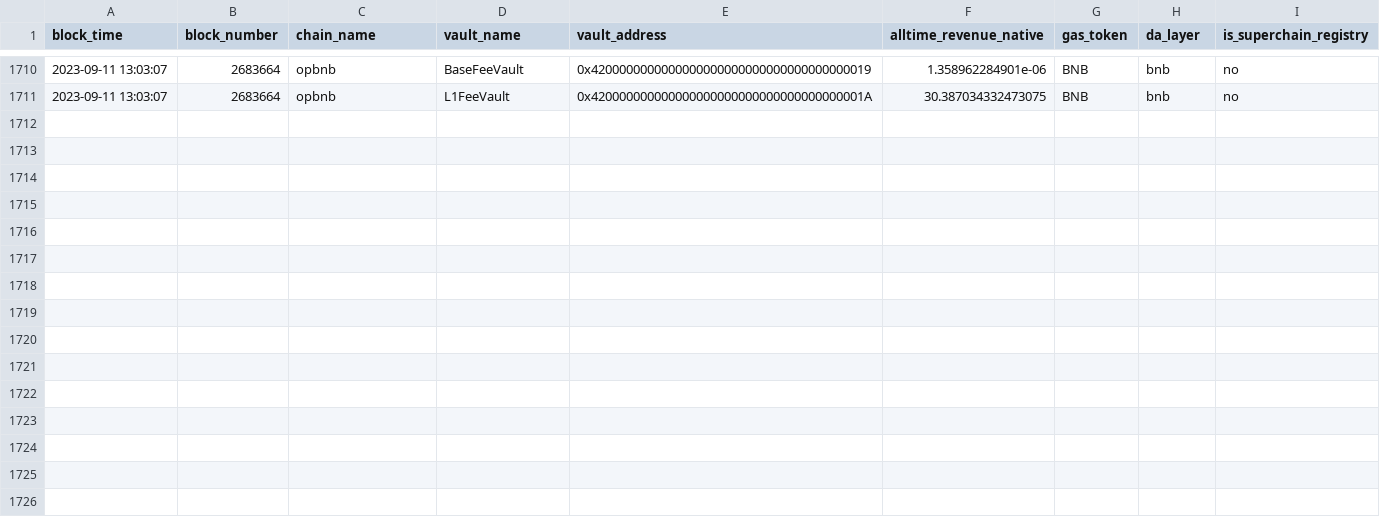
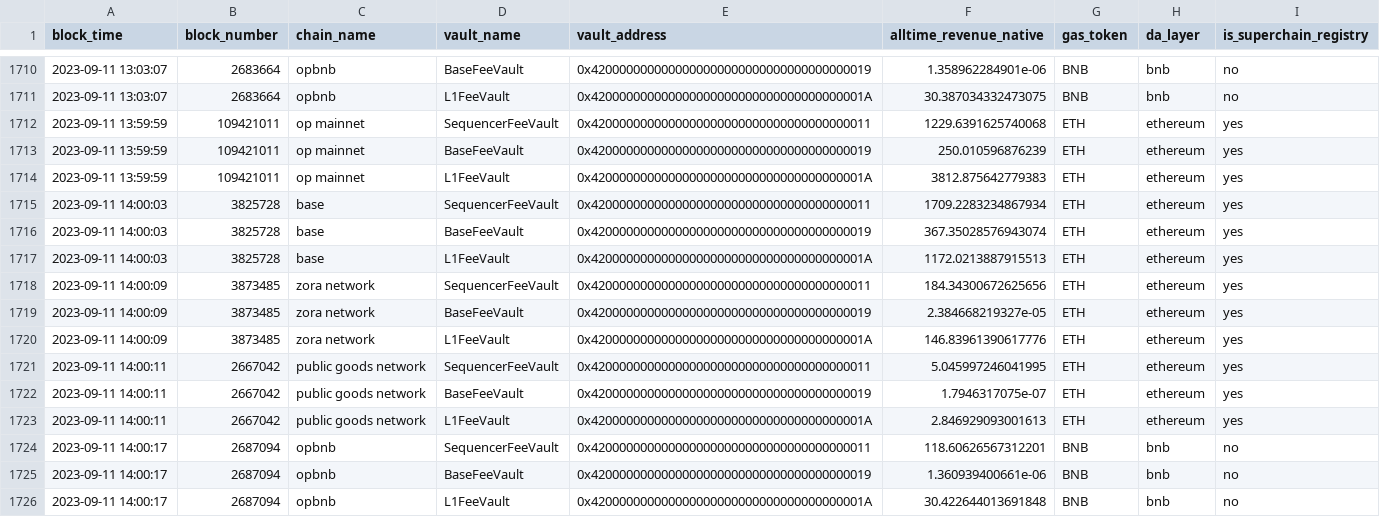
Before and after one commit to ethereum-optimism/op-analytics, a CSV file: op_chains_tracking/outputs/all_time_revenue_data.csv, drawn as a sheet; only a part is shown, gaps mark what is left out.

```diff
--- a/op_chains_tracking/outputs/all_time_revenue_data.csv
+++ b/op_chains_tracking/outputs/all_time_revenue_data.csv
@@ -1711 +1711,16 @@ block_time,block_number,chain_name,vault_name,vault_address,alltime_revenue_nati
 2023-09-11 13:03:07,2683664,opbnb,L1FeeVault,0x420000000000000000000000000000000000001A,30.387034332473075, BNB, bnb, no
+2023-09-11 13:59:59,109421011,op mainnet,SequencerFeeVault,0x4200000000000000000000000000000000000011,1229.6391625740068, ETH, ethereum, yes
+2023-09-11 13:59:59,109421011,op mainnet,BaseFeeVault,0x4200000000000000000000000000000000000019,250.010596876239, ETH, ethereum, yes
+2023-09-11 13:59:59,109421011,op mainnet,L1FeeVault,0x420000000000000000000000000000000000001A,3812.875642779383, ETH, ethereum, yes
+2023-09-11 14:00:03,3825728,base,SequencerFeeVault,0x4200000000000000000000000000000000000011,1709.2283234867934, ETH, ethereum, yes
+2023-09-11 14:00:03,3825728,base,BaseFeeVault,0x4200000000000000000000000000000000000019,367.35028576943074, ETH, ethereum, yes
+2023-09-11 14:00:03,3825728,base,L1FeeVault,0x420000000000000000000000000000000000001A,1172.0213887915513, ETH, ethereum, yes
+2023-09-11 14:00:09,3873485,zora network,SequencerFeeVault,0x4200000000000000000000000000000000000011,184.34300672625656, ETH, ethereum, yes
+2023-09-11 14:00:09,3873485,zora network,BaseFeeVault,0x4200000000000000000000000000000000000019,2.384668219327e-05, ETH, ethereum, yes
+2023-09-11 14:00:09,3873485,zora network,L1FeeVault,0x420000000000000000000000000000000000001A,146.83961390617776, ETH, ethereum, yes
+2023-09-11 14:00:11,2667042,public goods network,SequencerFeeVault,0x4200000000000000000000000000000000000011,5.045997246041995, ETH, ethereum, yes
+2023-09-11 14:00:11,2667042,public goods network,BaseFeeVault,0x4200000000000000000000000000000000000019,1.7946317075e-07, ETH, ethereum, yes
+2023-09-11 14:00:11,2667042,public goods network,L1FeeVault,0x420000000000000000000000000000000000001A,2.846929093001613, ETH, ethereum, yes
+2023-09-11 14:00:17,2687094,opbnb,SequencerFeeVault,0x4200000000000000000000000000000000000011,118.60626567312201, BNB, bnb, no
+2023-09-11 14:00:17,2687094,opbnb,BaseFeeVault,0x4200000000000000000000000000000000000019,1.360939400661e-06, BNB, bnb, no
+2023-09-11 14:00:17,2687094,opbnb,L1FeeVault,0x420000000000000000000000000000000000001A,30.422644013691848, BNB, bnb, no
```
